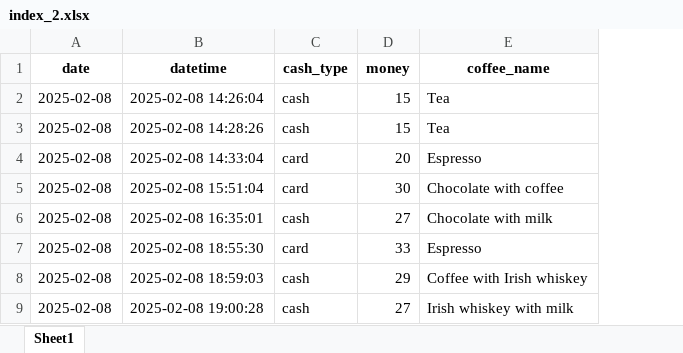
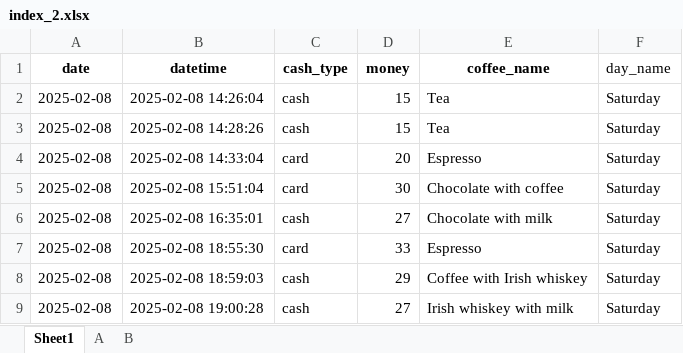
Before and after one commit to AkhmadMif/project_pribadi1, an Excel workbook: index_2.xlsx, sheet Sheet1, drawn as a sheet; only a part is shown; values as stored, in another font and other column widths than the file's, no borders; the diff names each change by its address in the sheet, - before the commit and + after, or states it on an @@ line.

```diff
--- a/index_2.xlsx (sheet Sheet1)
+++ b/index_2.xlsx (sheet Sheet1)
+sheet tab: A
+sheet tab: B
+column F (day_name), rows 2-9: all Saturday
```
